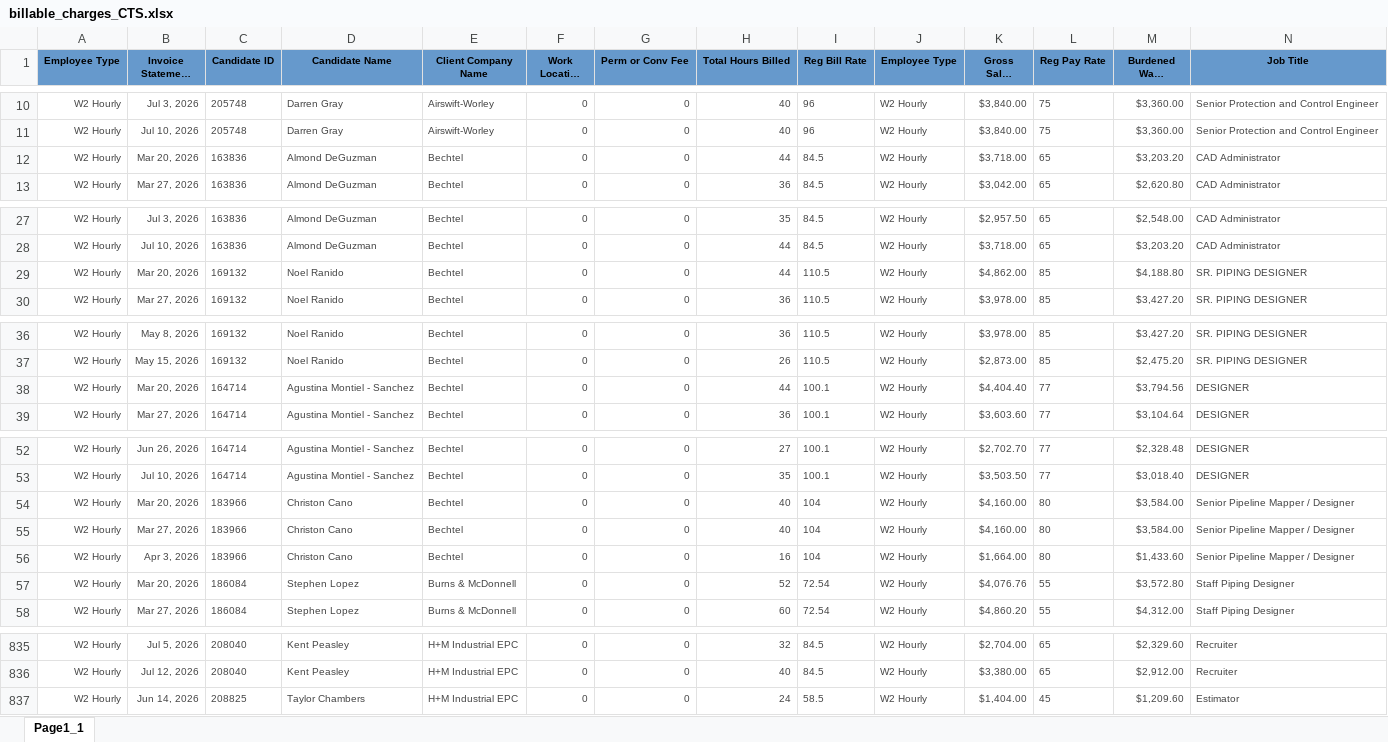
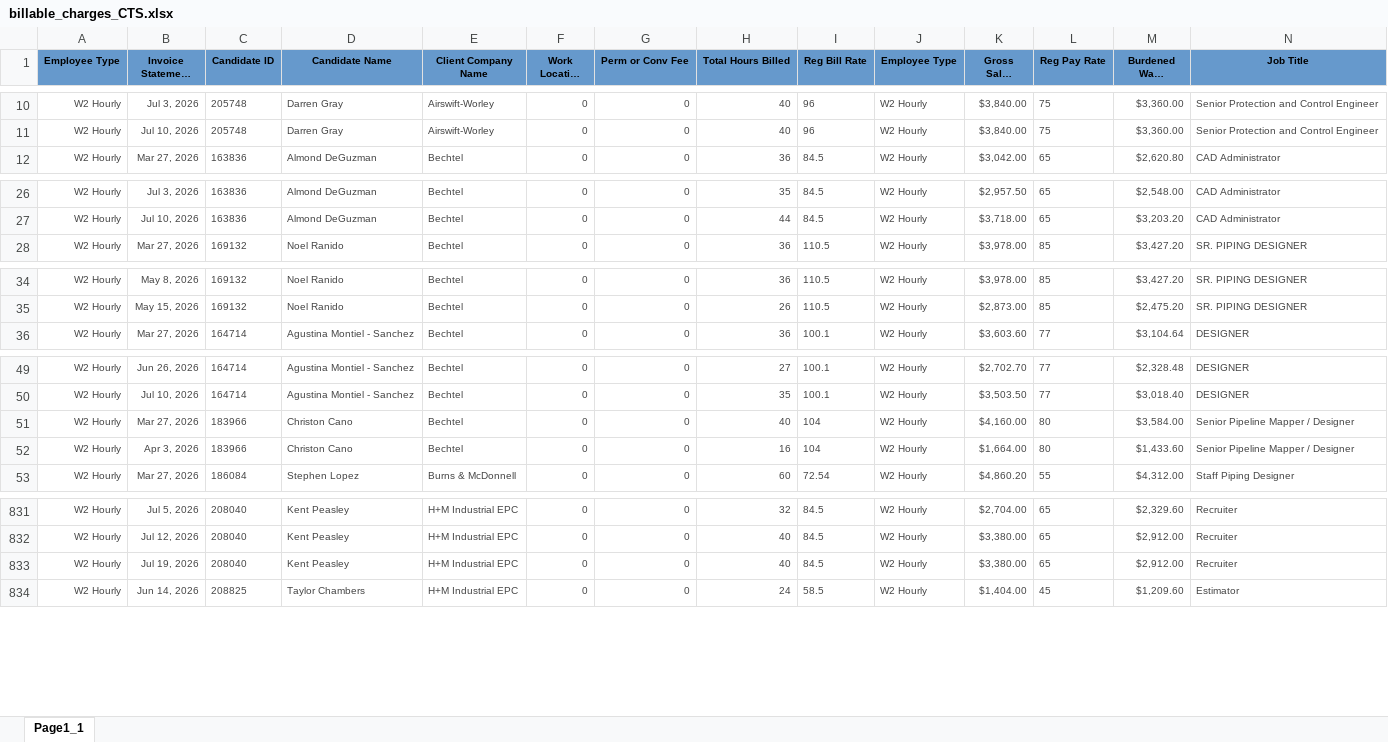
Before and after one commit to Pwilson37OTS/oaktree-invoice-reconciler, an Excel workbook: data/billable_charges_CTS.xlsx, sheet Page1_1, drawn as a sheet; only a part is shown, gaps mark what is left out; long unchanged cells end in …; values as stored, in another font and other column widths than the file's, no borders; removed rows and columns are numbered as before the commit, all else as after; rows hold the shown columns only; the diff covers the shown part only; the diff names each change by its address in the sheet, - before the commit and + after, or states it on an @@ line.

```diff
--- a/data/billable_charges_CTS.xlsx (sheet Page1_1)
+++ b/data/billable_charges_CTS.xlsx (sheet Page1_1)
-row 12: W2 Hourly | Mar 20, 2026 | 163836 | Almond DeGuzman | Bechtel | 0 | 0 | 44 | 84.5 | W2 Hourly | $3,718.00 | 65 | $3,203.20 | CAD Administrator
-row 29: W2 Hourly | Mar 20, 2026 | 169132 | Noel Ranido | Bechtel | 0 | 0 | 44 | 110.5 | W2 Hourly | $4,862.00 | 85 | $4,188.80 | SR. PIPING DESIGNER
-row 38: W2 Hourly | Mar 20, 2026 | 164714 | Agustina Montiel - Sanchez | Bechtel | 0 | 0 | 44 | 100.1 | W2 Hourly | $4,404.40 | 77 | $3,794.56 | DESIGNER
-row 54: W2 Hourly | Mar 20, 2026 | 183966 | Christon Cano | Bechtel | 0 | 0 | 40 | 104 | W2 Hourly | $4,160.00 | 80 | $3,584.00 | Senior Pipeline Mapper / Designer
-row 57: W2 Hourly | Mar 20, 2026 | 186084 | Stephen Lopez | Burns & McDonnell | 0 | 0 | 52 | 72.54 | W2 Hourly | $4,076.76 | 55 | $3,572.80 | Staff Piping Designer
+row 833: W2 Hourly | Jul 19, 2026 | 208040 | Kent Peasley | H+M Industrial EPC | 0 | 0 | 40 | 84.5 | W2 Hourly | $3,380.00 | 65 | $2,912.00 | Recruiter
```
Also changed, not shown: 2 added rows and 15 removed rows elsewhere in this sheet, data/audit_rev_cts.xlsx, data/audit_rev_ots.xlsx, 1 other file.
